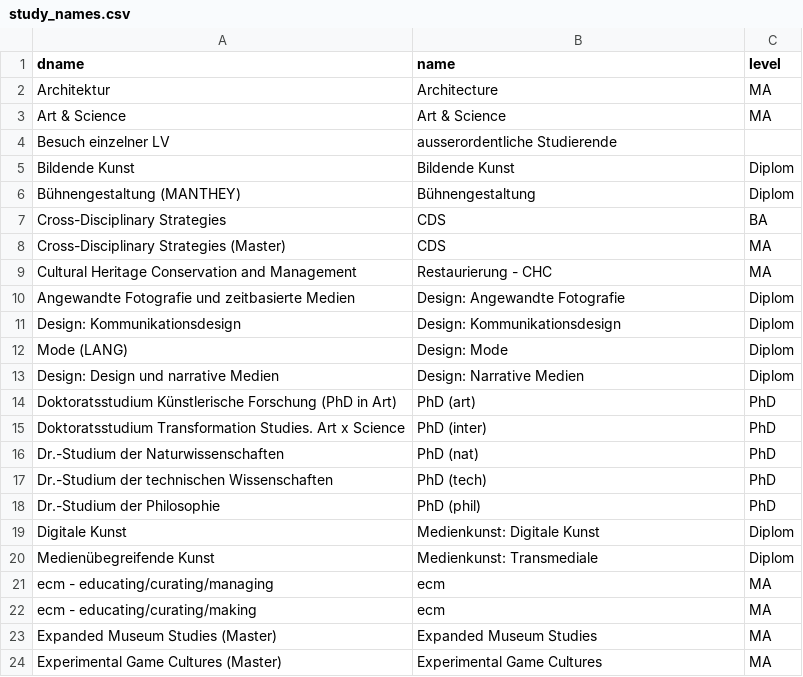
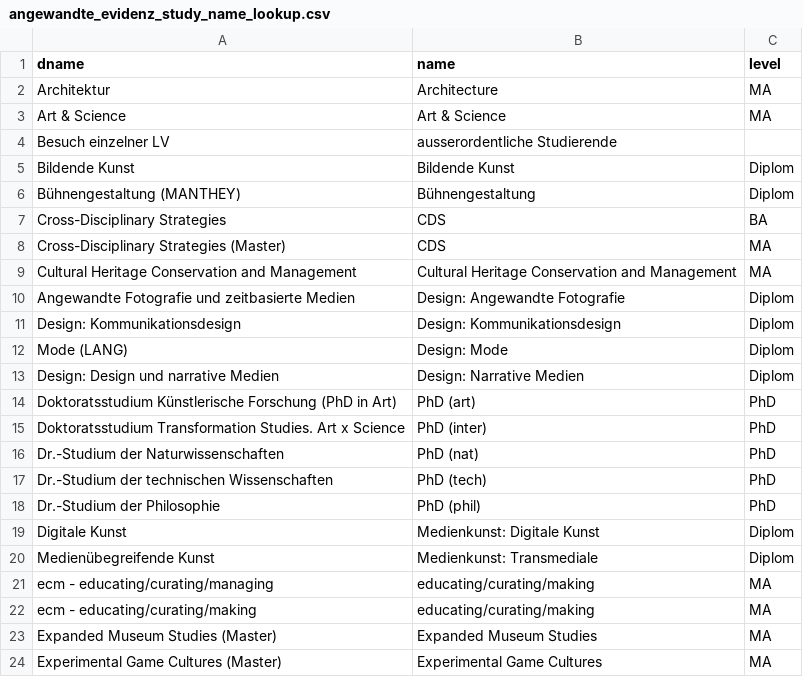
Before and after one commit to hufak/countrycodes, a CSV file: angewandte_evidenz_study_name_lookup.csv (was study_names.csv), drawn as a sheet; only a part is shown.

```diff
--- a/study_names.csv
+++ b/angewandte_evidenz_study_name_lookup.csv
@@ -8,3 +8,3 @@ Cross-Disciplinary Strategies,CDS,BA
 Cross-Disciplinary Strategies (Master),CDS,MA
-Cultural Heritage Conservation and Management,Restaurierung - CHC,MA
+Cultural Heritage Conservation and Management,Cultural Heritage Conservation and Management,MA
 Angewandte Fotografie und zeitbasierte Medien,Design: Angewandte Fotografie,Diplom
@@ -20,4 +20,4 @@ Digitale Kunst,Medienkunst: Digitale Kunst,Diplom
 Medienübegreifende Kunst,Medienkunst: Transmediale,Diplom
-ecm - educating/curating/managing,ecm,MA
-ecm - educating/curating/making,ecm,MA
+ecm - educating/curating/managing,educating/curating/making,MA
+ecm - educating/curating/making,educating/curating/making,MA
 Expanded Museum Studies (Master),Expanded Museum Studies,MA
```
Also changed, not shown: 1 other file.
